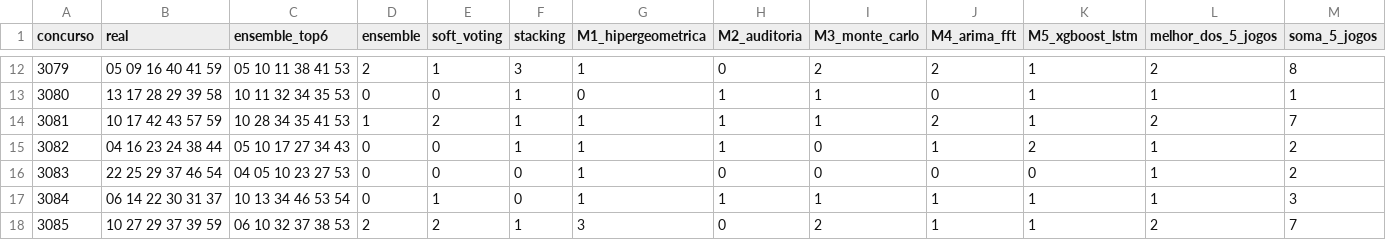
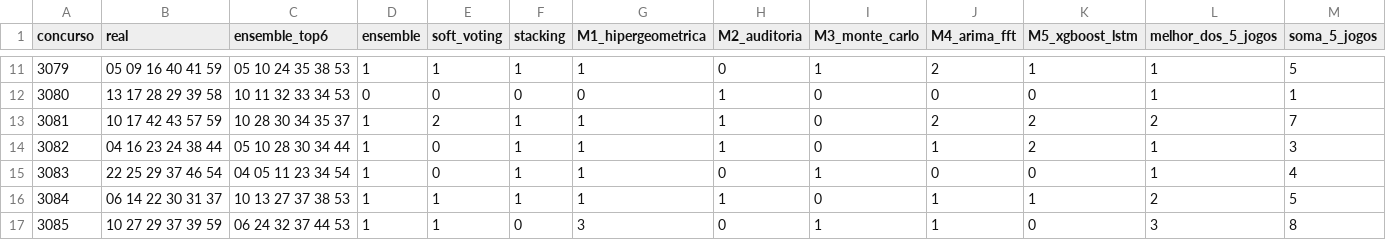
Before and after one commit to VConti0/controle-fluxo, a CSV file: megasena/results/ensemble_backtest.csv, drawn as a sheet; only a part is shown, gaps mark what is left out; the diff covers the shown part only.

```diff
--- a/megasena/results/ensemble_backtest.csv
+++ b/megasena/results/ensemble_backtest.csv
@@ -12,7 +11,7 @@ concurso,real,ensemble_top6,ensemble,soft_voting,stacking,M1_hipergeometrica,M2_
-3079,05 09 16 40 41 59,05 10 11 38 41 53,2,1,3,1,0,2,2,1,2,8
-3080,13 17 28 29 39 58,10 11 32 34 35 53,0,0,1,0,1,1,0,1,1,1
-3081,10 17 42 43 57 59,10 28 34 35 41 53,1,2,1,1,1,1,2,1,2,7
-3082,04 16 23 24 38 44,05 10 17 27 34 43,0,0,1,1,1,0,1,2,1,2
-3083,22 25 29 37 46 54,04 05 10 23 27 53,0,0,0,1,0,0,0,0,1,2
-3084,06 14 22 30 31 37,10 13 34 46 53 54,0,1,0,1,1,1,1,1,1,3
-3085,10 27 29 37 39 59,06 10 32 37 38 53,2,2,1,3,0,2,1,1,2,7
+3079,05 09 16 40 41 59,05 10 24 35 38 53,1,1,1,1,0,1,2,1,1,5
+3080,13 17 28 29 39 58,10 11 32 33 34 53,0,0,0,0,1,0,0,0,1,1
+3081,10 17 42 43 57 59,10 28 30 34 35 37,1,2,1,1,1,0,2,2,2,7
+3082,04 16 23 24 38 44,05 10 28 30 34 44,1,0,1,1,1,0,1,2,1,3
+3083,22 25 29 37 46 54,04 05 11 23 34 54,1,0,1,1,0,1,0,0,1,4
+3084,06 14 22 30 31 37,10 13 27 37 38 53,1,1,1,1,1,0,1,1,2,5
+3085,10 27 29 37 39 59,06 24 32 37 44 53,1,1,0,3,0,1,1,0,3,8
```
Also changed, not shown: 1 added row, 1 removed row and 40 edited cells elsewhere in this file, megasena/data/megasena.csv, megasena/data/megasena_premios.csv, 9 other files.
